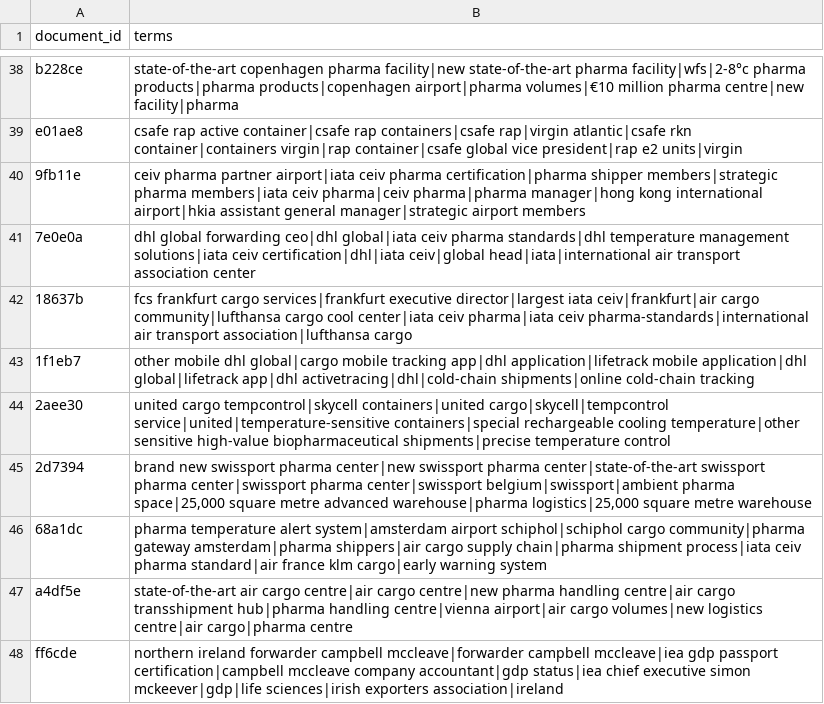
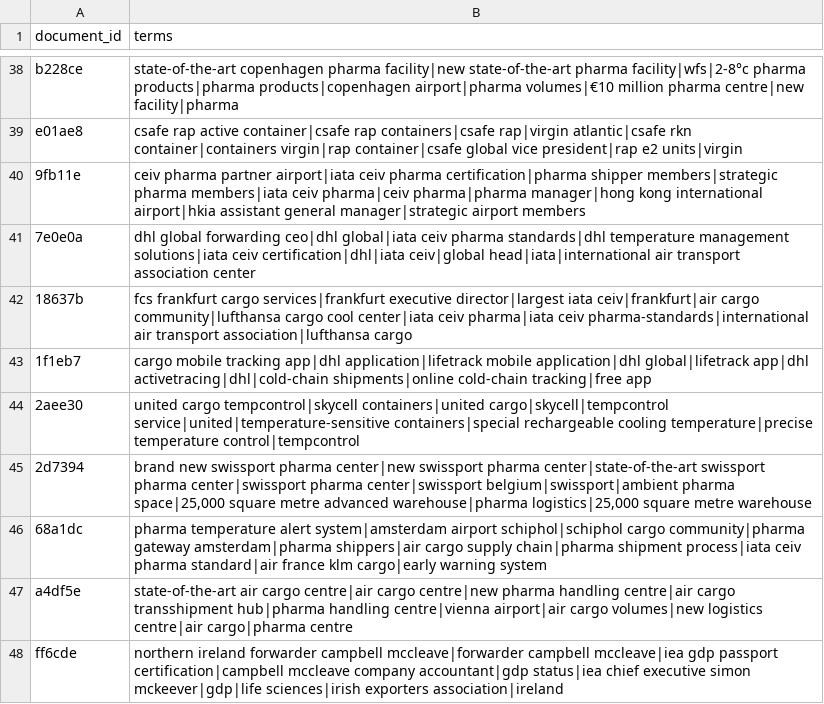
Before and after one commit to yoseflaw/KArgo, a CSV file: results/extracted_terms/positionrank.csv, drawn as a sheet; only a part is shown, gaps mark what is left out; the diff covers the shown part only.

```diff
--- a/results/extracted_terms/positionrank.csv
+++ b/results/extracted_terms/positionrank.csv
@@ -42,4 +42,4 @@ e01ae8,csafe rap active container|csafe rap containers|csafe rap|virgin atlantic
 18637b,fcs frankfurt cargo services|frankfurt executive director|largest iata ceiv|frankfurt|air cargo community|lufthansa cargo cool center|iata ceiv pharma|iata ceiv pharma-standards|international air transport association|lufthansa cargo
-1f1eb7,other mobile dhl global|cargo mobile tracking app|dhl application|lifetrack mobile application|dhl global|lifetrack app|dhl activetracing|dhl|cold-chain shipments|online cold-chain tracking
-2aee30,united cargo tempcontrol|skycell containers|united cargo|skycell|tempcontrol service|united|temperature-sensitive containers|special rechargeable cooling temperature|other sensitive high-value biopharmaceutical shipments|precise temperature control
+1f1eb7,cargo mobile tracking app|dhl application|lifetrack mobile application|dhl global|lifetrack app|dhl activetracing|dhl|cold-chain shipments|online cold-chain tracking|free app
+2aee30,united cargo tempcontrol|skycell containers|united cargo|skycell|tempcontrol service|united|temperature-sensitive containers|special rechargeable cooling temperature|precise temperature control|tempcontrol
 2d7394,"brand new swissport pharma center|new swissport pharma center|state-of-the-art swissport pharma center|swissport pharma center|swissport belgium|swissport|ambient pharma space|25,000 square metre advanced warehouse|pharma logistics|25,000 square metre warehouse"
```
Also changed, not shown: 26 edited cells elsewhere in this file, results/extracted_terms/embedrank_toronto_unigrams.csv, results/extracted_terms/topicrank.csv, 28 other files.
